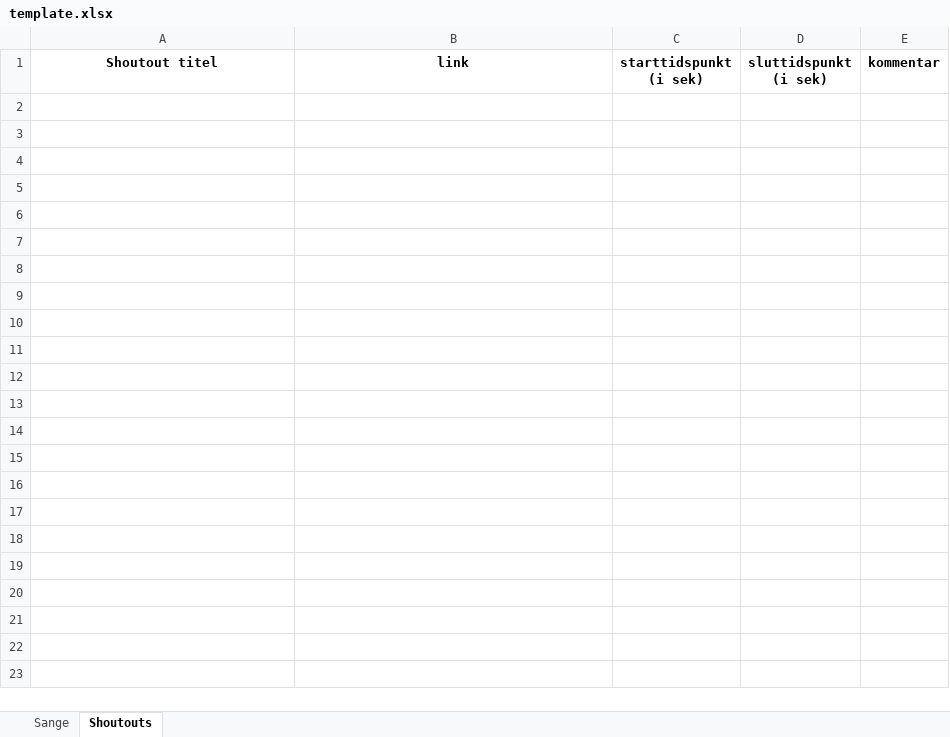
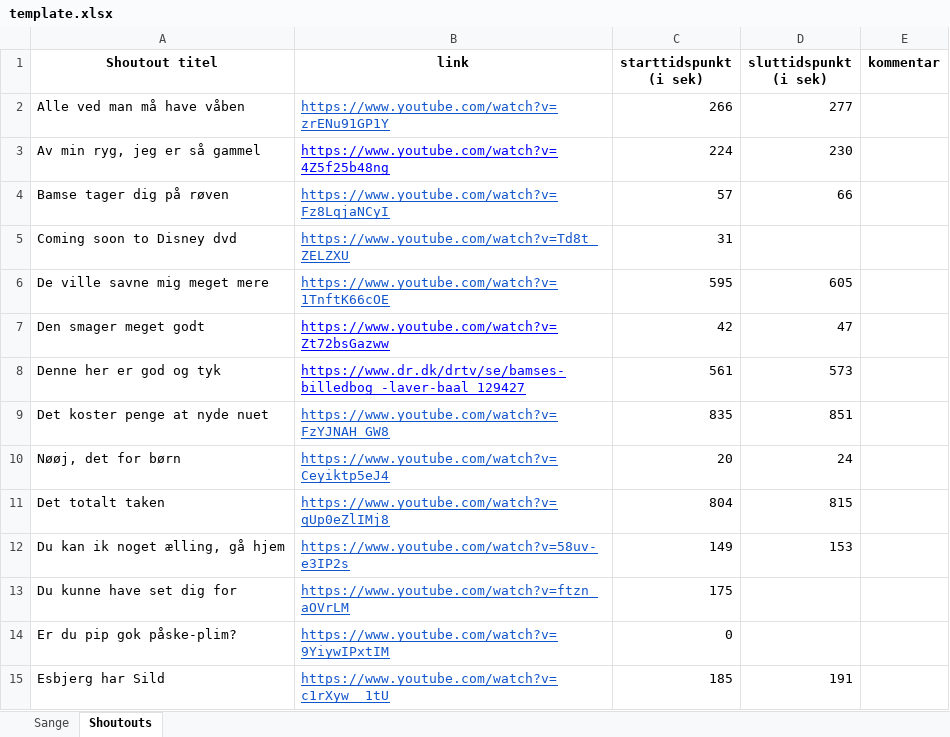
Before and after one commit to LukasLeindals/klub-100-maker, an Excel workbook: template.xlsx, sheet Shoutouts, drawn as a sheet; values as stored, in another font and other column widths than the file's, no borders; the diff names each change by its address in the sheet, - before the commit and + after, or states it on an @@ line.

```diff
--- a/template.xlsx (sheet Shoutouts)
+++ b/template.xlsx (sheet Shoutouts)
+row 2: Alle ved man må have våben | https://www.youtube.com/watch?v=zrENu91GP1Y | 266 | 277
+row 3: Av min ryg, jeg er så gammel | https://www.youtube.com/watch?v=4Z5f25b48ng | 224 | 230
+row 4: Bamse tager dig på røven | https://www.youtube.com/watch?v=Fz8LqjaNCyI | 57 | 66
+row 5: Coming soon to Disney dvd | https://www.youtube.com/watch?v=Td8t_ZELZXU | 31
+row 6: De ville savne mig meget mere | https://www.youtube.com/watch?v=1TnftK66cOE | 595 | 605
+row 7: Den smager meget godt | https://www.youtube.com/watch?v=Zt72bsGazww | 42 | 47
+row 8: Denne her er god og tyk | https://www.dr.dk/drtv/se/bamses-billedbog_-laver-baal_129427 | 561 | 573
+row 9: Det koster penge at nyde nuet | https://www.youtube.com/watch?v=FzYJNAH_GW8 | 835 | 851
+row 10: Nøøj, det for børn | https://www.youtube.com/watch?v=Ceyiktp5eJ4 | 20 | 24
+row 11: Det totalt taken | https://www.youtube.com/watch?v=qUp0eZlIMj8 | 804 | 815
+row 12: Du kan ik noget ælling, gå hjem | https://www.youtube.com/watch?v=58uv-e3IP2s | 149 | 153
+row 13: Du kunne have set dig for | https://www.youtube.com/watch?v=ftzn_aOVrLM | 175
+row 14: Er du pip gok påske-plim? | https://www.youtube.com/watch?v=9YiywIPxtIM | 0
+row 15: Esbjerg har Sild | https://www.youtube.com/watch?v=c1rXyw__1tU | 185 | 191
```
Also changed, not shown: sheet Sange, sheet_template.xlsx, 3 other files.
